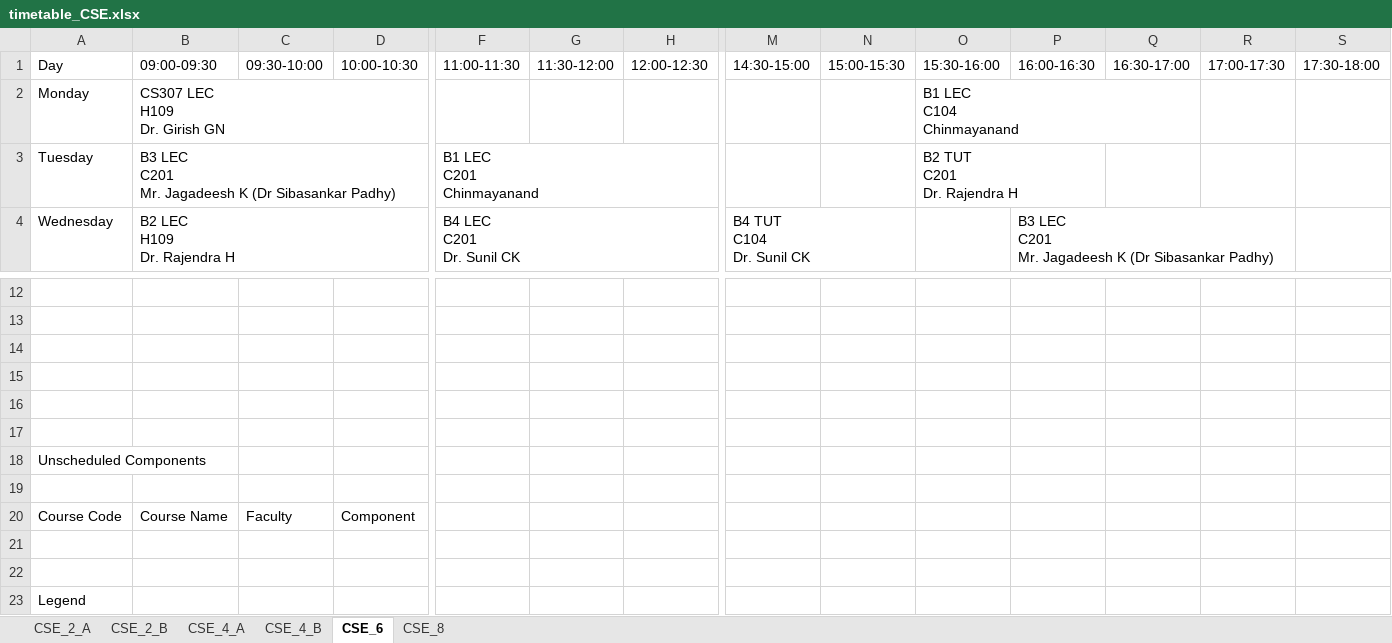
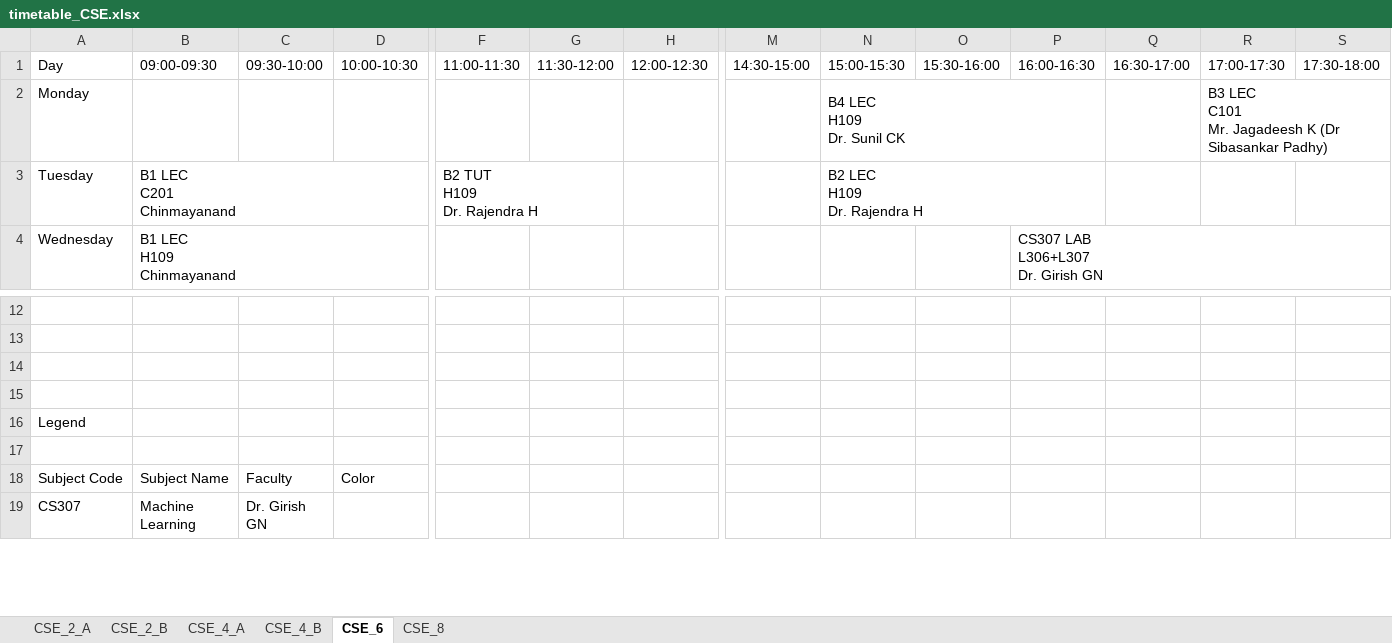
Before and after one commit to Shreya22-hub/Automated-TimeTable, an Excel workbook: uploads/timetables/timetable_CSE.xlsx, sheet CSE_6, drawn as a sheet; only a part is shown, gaps mark what is left out; the shorter side is filled out with more unchanged rows; values as stored, in another font and other column widths than the file's, no cell formats; rows hold the shown columns only; ↵ is a line break in a cell; the diff covers the shown part only; the diff names each change by its address in the sheet, - before the commit and + after, or states it on an @@ line.

```diff
--- a/uploads/timetables/timetable_CSE.xlsx (sheet CSE_6)
+++ b/uploads/timetables/timetable_CSE.xlsx (sheet CSE_6)
-B2 (09:00-09:30): CS307 LEC ↵ H109 ↵ Dr. Girish GN
+B2 (09:00-09:30): (empty)
-B2:D2 merged
-N2 (15:00-15:30): (empty)
+N2 (15:00-15:30): B4 LEC ↵ H109 ↵ Dr. Sunil CK
+N2:P2 merged
-O2 (15:30-16:00): B1 LEC ↵ C104 ↵ Chinmayanand
+O2 (15:30-16:00): (empty)
-O2:Q2 merged
-R2 (17:00-17:30): (empty)
+R2 (17:00-17:30): B3 LEC ↵ C101 ↵ Mr. Jagadeesh K (Dr Sibasankar Padhy)
+R2:T2 merged
-B3 (09:00-09:30): B3 LEC ↵ C201 ↵ Mr. Jagadeesh K (Dr Sibasankar Padhy)
+B3 (09:00-09:30): B1 LEC ↵ C201 ↵ Chinmayanand
-F3 (11:00-11:30): B1 LEC ↵ C201 ↵ Chinmayanand
+F3 (11:00-11:30): B2 TUT ↵ H109 ↵ Dr. Rajendra H
-F3:H3 merged
+F3:G3 merged
-N3 (15:00-15:30): (empty)
+N3 (15:00-15:30): B2 LEC ↵ H109 ↵ Dr. Rajendra H
+N3:P3 merged
-O3 (15:30-16:00): B2 TUT ↵ C201 ↵ Dr. Rajendra H
+O3 (15:30-16:00): (empty)
-O3:P3 merged
-B4 (09:00-09:30): B2 LEC ↵ H109 ↵ Dr. Rajendra H
+B4 (09:00-09:30): B1 LEC ↵ H109 ↵ Chinmayanand
-F4 (11:00-11:30): B4 LEC ↵ C201 ↵ Dr. Sunil CK
+F4 (11:00-11:30): (empty)
-F4:H4 merged
-M4 (14:30-15:00): B4 TUT ↵ C104 ↵ Dr. Sunil CK
+M4 (14:30-15:00): (empty)
-M4:N4 merged
-P4 (16:00-16:30): B3 LEC ↵ C201 ↵ Mr. Jagadeesh K (Dr Sibasankar Padhy)
+P4 (16:00-16:30): CS307 LAB ↵ L306+L307 ↵ Dr. Girish GN
-P4:R4 merged
+P4:S4 merged
-row 14: (empty)
-row 15: (empty)
-row 16: (empty)
-row 17: (empty)
-row 18: Unscheduled Components
-row 19: (empty)
-row 20: Course Code | Course Name | Faculty | Component
```
Also changed, not shown: 10 edited cells and merged cells elsewhere in this sheet, sheet CSE_4_B, sheet CSE_2_A, sheet CSE_2_B, sheet CSE_4_A, sheet CSE_8, cell formats, 14 other files.
